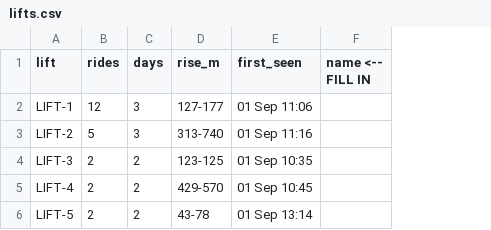
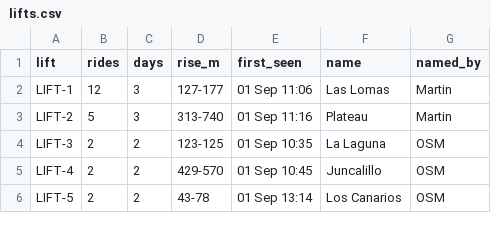
Before and after one commit to PacoDealer/Ski-app, a CSV file: Data/labels/lifts.csv, drawn as a sheet; removed rows and columns are numbered as before the commit, all else as after; the diff names each change by its address in the sheet, - before the commit and + after, or states it on an @@ line.

```diff
--- a/Data/labels/lifts.csv
+++ b/Data/labels/lifts.csv
-column F (name <-- FILL IN), empty
+column F (name), rows 2-6: Las Lomas | Plateau | La Laguna | Juncalillo | Los Canarios
+column G (named_by), rows 2-6: Martin | Martin | OSM | OSM | OSM
```
Also changed, not shown: 4 other files.
